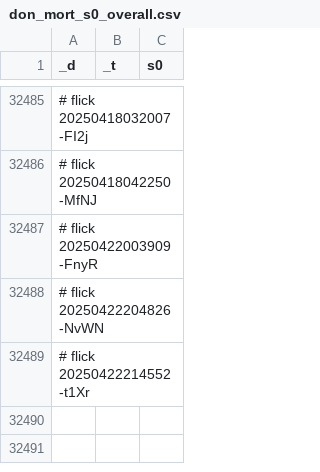
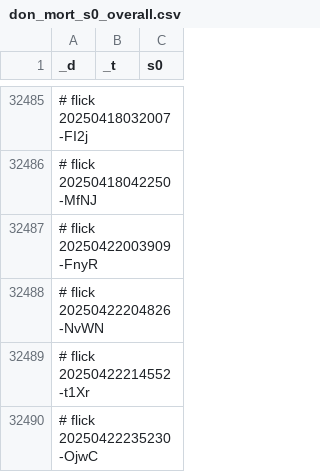
Before and after one commit to abikesa/bronx, a CSV file: kitabo/ensi/testbin/test2/assets/csv/don_mort_s0_overall.csv, drawn as a sheet; only a part is shown, gaps mark what is left out; the diff names each change by its address in the sheet, - before the commit and + after, or states it on an @@ line.

Commit message:
kitabo/ensi/testbin/test2/assets/csv/don_mort_s0_overall.csv

```diff
--- a/kitabo/ensi/testbin/test2/assets/csv/don_mort_s0_overall.csv
+++ b/kitabo/ensi/testbin/test2/assets/csv/don_mort_s0_overall.csv
+row 32490: # flick 20250422235230-OjwC
```
